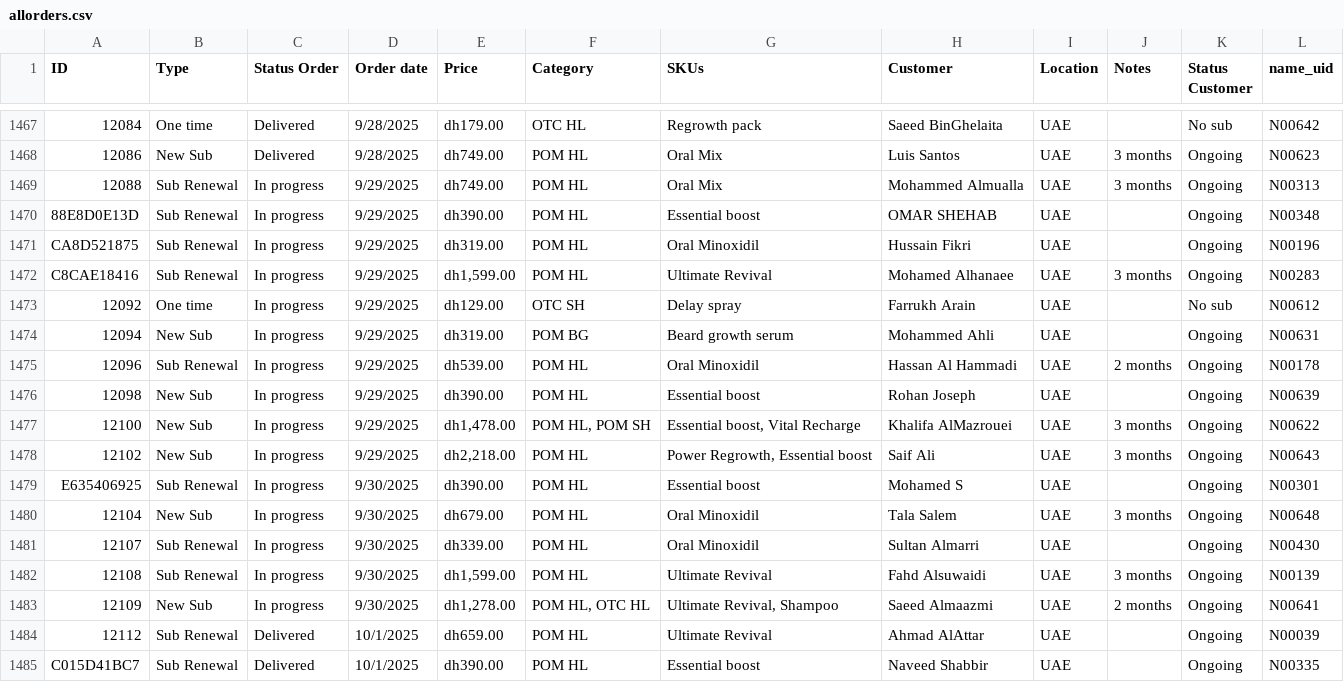
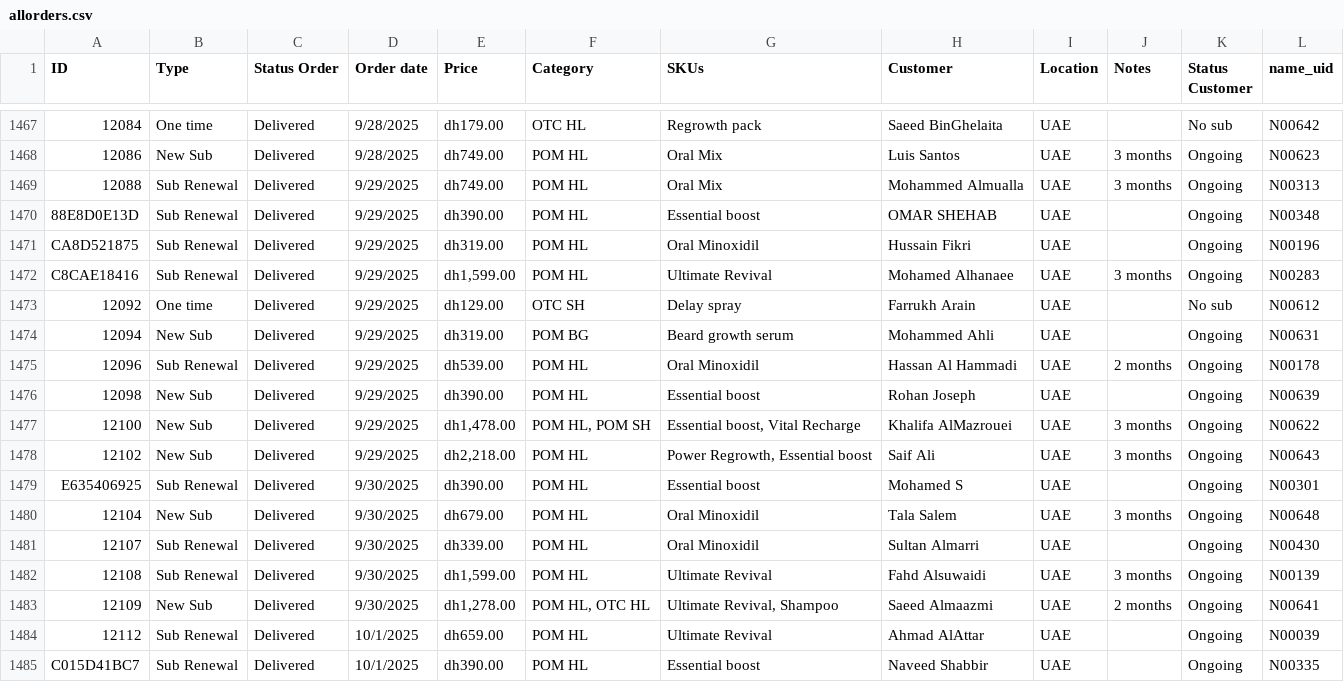
Before and after one commit to jmzafrass/dashboardaneeqs, a CSV file: allorders.csv, drawn as a sheet; only a part is shown, gaps mark what is left out; the diff covers the shown part only; the diff names each change by its address in the sheet, - before the commit and + after, or states it on an @@ line.

Commit message:
Refresh orders dataset through September

```diff
--- a/allorders.csv
+++ b/allorders.csv
-C1469:C1483 (Status Order): In progress
+C1469:C1483 (Status Order): Delivered
```
Also changed, not shown: 10 edited cells elsewhere in this file, 1 other file.
